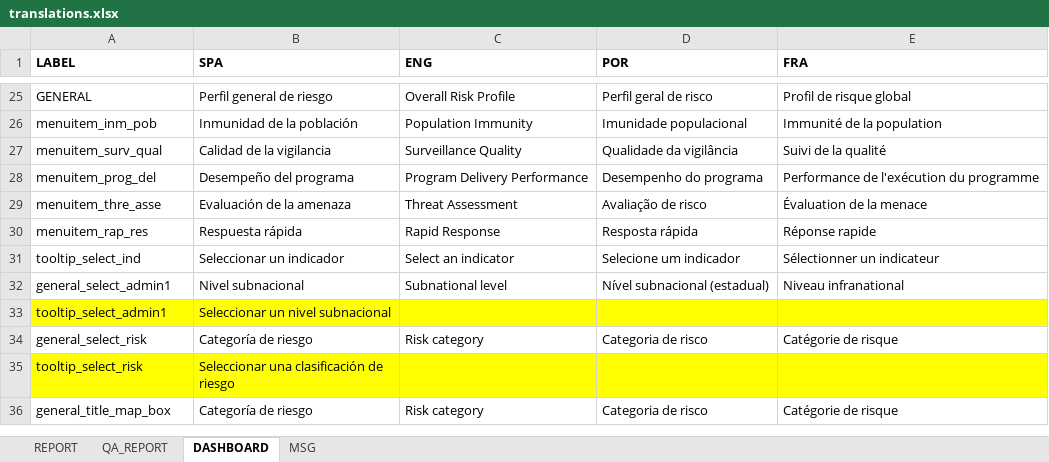
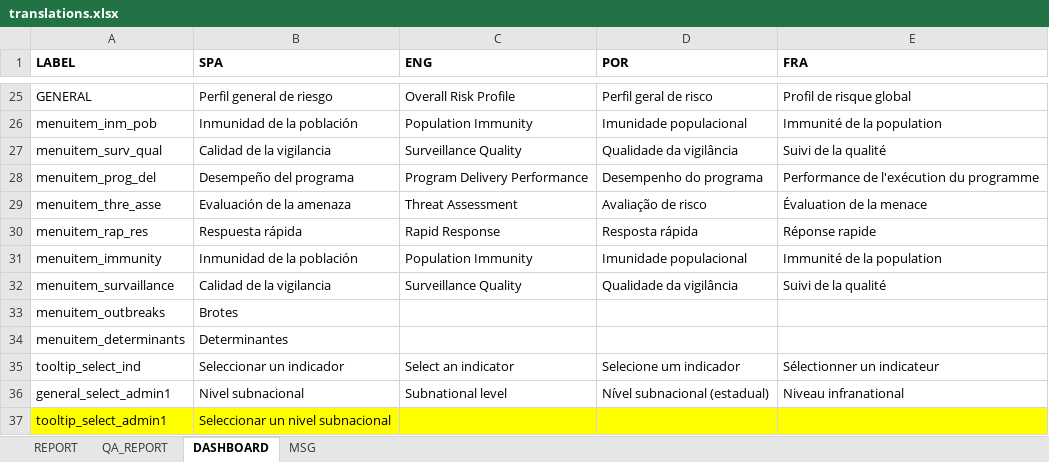
Before and after one commit to Oliversinn/polio-risk, an Excel workbook: src/R/translations.xlsx, sheet DASHBOARD, drawn as a sheet; only a part is shown, gaps mark what is left out; the shorter side is filled out with more unchanged rows; values as stored, in another font and other column widths than the file's, no borders; the diff names each change by its address in the sheet, - before the commit and + after, or states it on an @@ line.

```diff
--- a/src/R/translations.xlsx (sheet DASHBOARD)
+++ b/src/R/translations.xlsx (sheet DASHBOARD)
+row 31: menuitem_immunity | Inmunidad de la población | Population Immunity | Imunidade populacional | Immunité de la population
+row 32: menuitem_survaillance | Calidad de la vigilancia | Surveillance Quality | Qualidade da vigilância | Suivi de la qualité
+row 33: menuitem_outbreaks | Brotes
+row 34: menuitem_determinants | Determinantes
```
Also changed, not shown: src/R/risk_cut_offs.xlsx, 4 other files.
